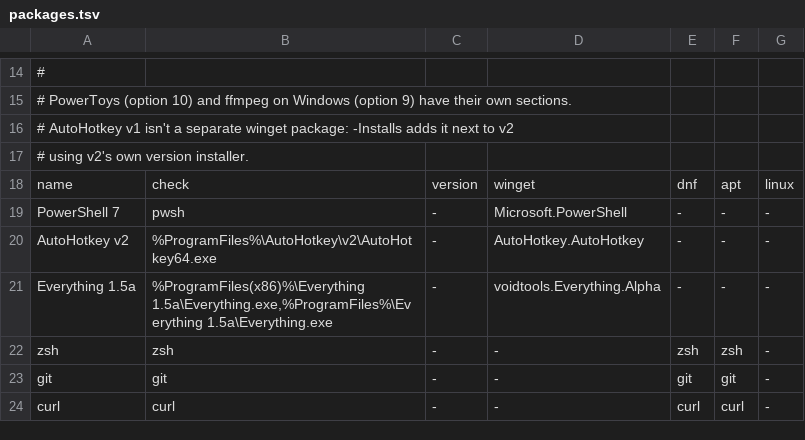
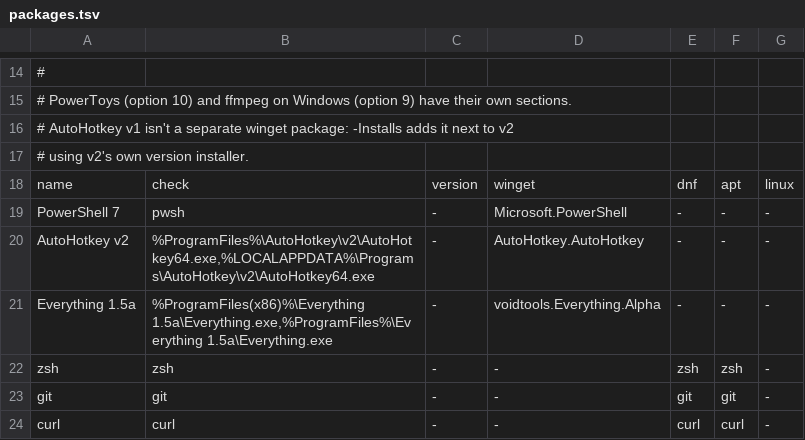
Before and after one commit to sambeebe/windows-config, a TSV file: packages.tsv, drawn as a sheet; only a part is shown, gaps mark what is left out.

```diff
--- a/packages.tsv
+++ b/packages.tsv
@@ -19,3 +19,3 @@ name	check	version	winget	dnf	apt	linux
 PowerShell 7	pwsh	-	Microsoft.PowerShell	-	-	-
-AutoHotkey v2	%ProgramFiles%\AutoHotkey\v2\AutoHotkey64.exe	-	AutoHotkey.AutoHotkey	-	-	-
+AutoHotkey v2	%ProgramFiles%\AutoHotkey\v2\AutoHotkey64.exe,%LOCALAPPDATA%\Programs\AutoHotkey\v2\AutoHotkey64.exe	-	AutoHotkey.AutoHotkey	-	-	-
 Everything 1.5a	%ProgramFiles(x86)%\Everything 1.5a\Everything.exe,%ProgramFiles%\Everything 1.5a\Everything.exe	-	voidtools.Everything.Alpha	-	-	-
```
Also changed, not shown: 2 other files.
